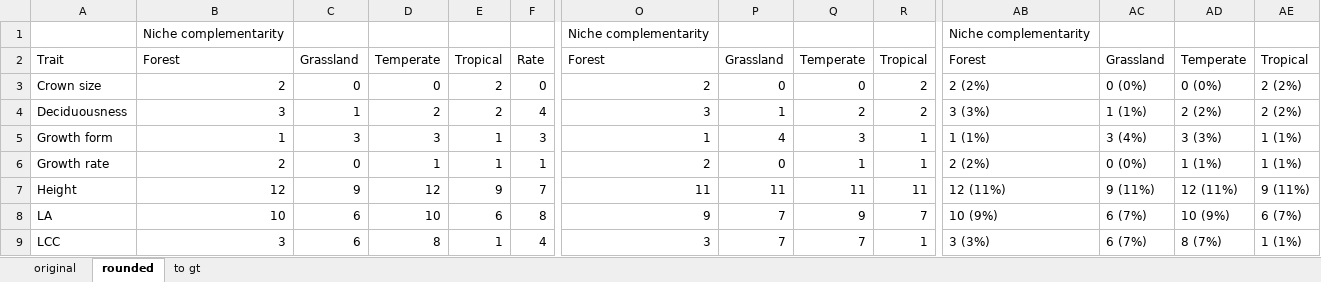
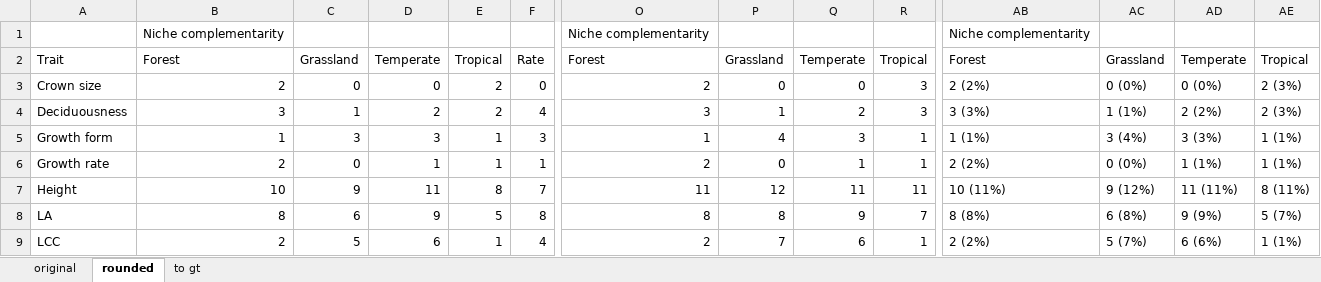
Before and after one commit to kmbordin/plant_functional_traits_chapter, an Excel workbook: results/summary_all.xlsx, sheet rounded, drawn as a sheet; only a part is shown, gaps mark what is left out; values as stored, in another font and other column widths than the file's, no borders; the diff covers the shown part only; the diff names each change by its address in the sheet, - before the commit and + after, or states it on an @@ line.

```diff
--- a/results/summary_all.xlsx (sheet rounded)
+++ b/results/summary_all.xlsx (sheet rounded)
-R3:R4: 2
+R3:R4: 3
-AE3:AE4: 2 (2%)
+AE3:AE4: 2 (3%)
-B7: 12
+B7: 10
-D7: 12
+D7: 11
-E7: 9
+E7: 8
-P7: 11
+P7: 12
-AB7: 12 (11%)
+AB7: 10 (11%)
-AC7: 9 (11%)
+AC7: 9 (12%)
-AD7: 12 (11%)
+AD7: 11 (11%)
-AE7: 9 (11%)
+AE7: 8 (11%)
-B8: 10
+B8: 8
-D8: 10
+D8: 9
-E8: 6
+E8: 5
-O8: 9
+O8: 8
-P8: 7
+P8: 8
-AB8: 10 (9%)
+AB8: 8 (8%)
-AC8: 6 (7%)
+AC8: 6 (8%)
-AD8: 10 (9%)
+AD8: 9 (9%)
-AE8: 6 (7%)
+AE8: 5 (7%)
-B9: 3
+B9: 2
-C9: 6
+C9: 5
-D9: 8
+D9: 6
-O9: 3
+O9: 2
-Q9: 7
+Q9: 6
-AB9: 3 (3%)
+AB9: 2 (2%)
-AC9: 6 (7%)
+AC9: 5 (7%)
-AD9: 8 (7%)
+AD9: 6 (6%)
```
Also changed, not shown: 103 edited cells elsewhere in this sheet, sheet original, sheet to gt, formulas that keep their value, 3 other files.
